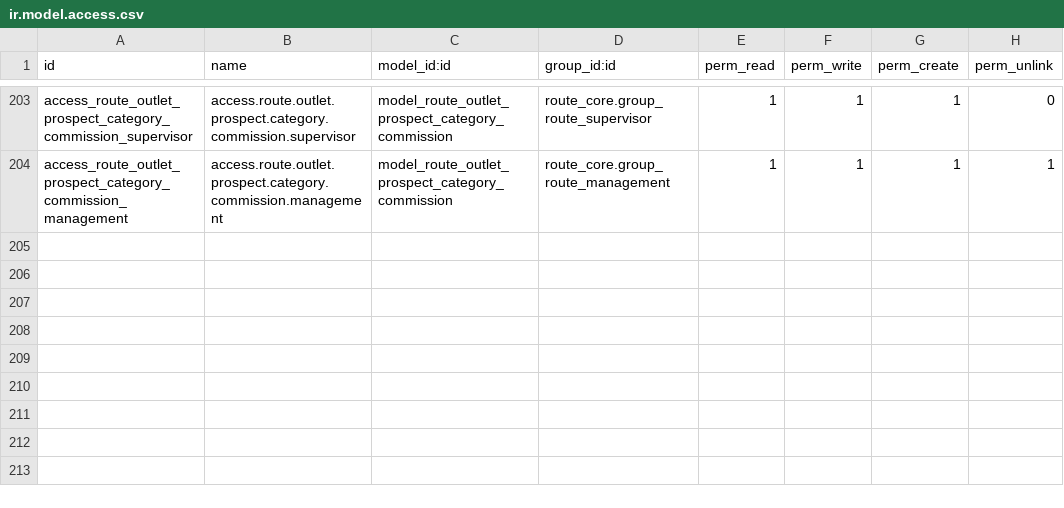
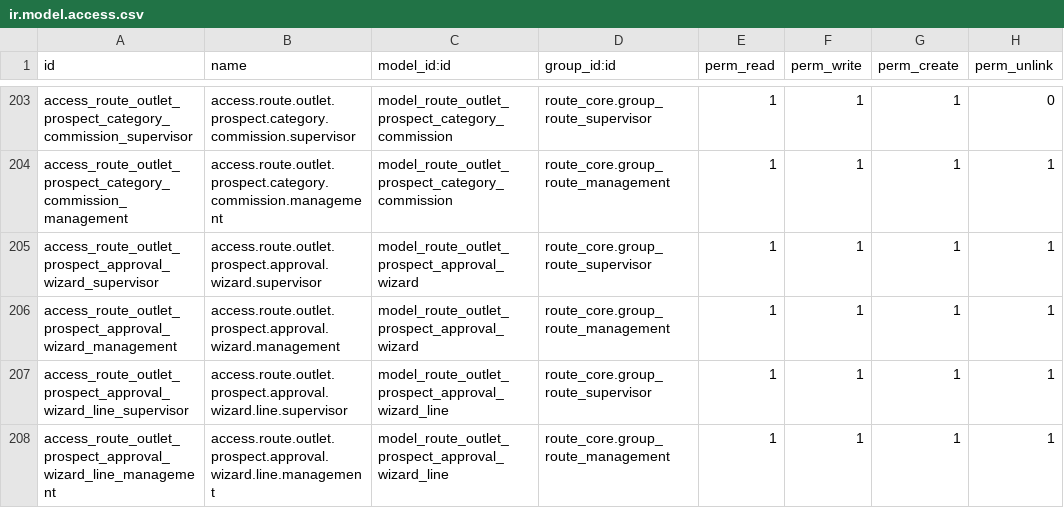
Before and after one commit to yfayed2006/Turkish-Elit, a CSV file: addons/route_core/security/ir.model.access.csv, drawn as a sheet; only a part is shown, gaps mark what is left out.

Commit message:
Update ir.model.access.csv

```diff
--- a/addons/route_core/security/ir.model.access.csv
+++ b/addons/route_core/security/ir.model.access.csv
@@ -204 +204,5 @@ access_route_outlet_prospect_category_commission_supervisor,access.route.outlet.
 access_route_outlet_prospect_category_commission_management,access.route.outlet.prospect.category.commission.management,model_route_outlet_prospect_category_commission,route_core.group_route_management,1,1,1,1
+access_route_outlet_prospect_approval_wizard_supervisor,access.route.outlet.prospect.approval.wizard.supervisor,model_route_outlet_prospect_approval_wizard,route_core.group_route_supervisor,1,1,1,1
+access_route_outlet_prospect_approval_wizard_management,access.route.outlet.prospect.approval.wizard.management,model_route_outlet_prospect_approval_wizard,route_core.group_route_management,1,1,1,1
+access_route_outlet_prospect_approval_wizard_line_supervisor,access.route.outlet.prospect.approval.wizard.line.supervisor,model_route_outlet_prospect_approval_wizard_line,route_core.group_route_supervisor,1,1,1,1
+access_route_outlet_prospect_approval_wizard_line_management,access.route.outlet.prospect.approval.wizard.line.management,model_route_outlet_prospect_approval_wizard_line,route_core.group_route_management,1,1,1,1
```
